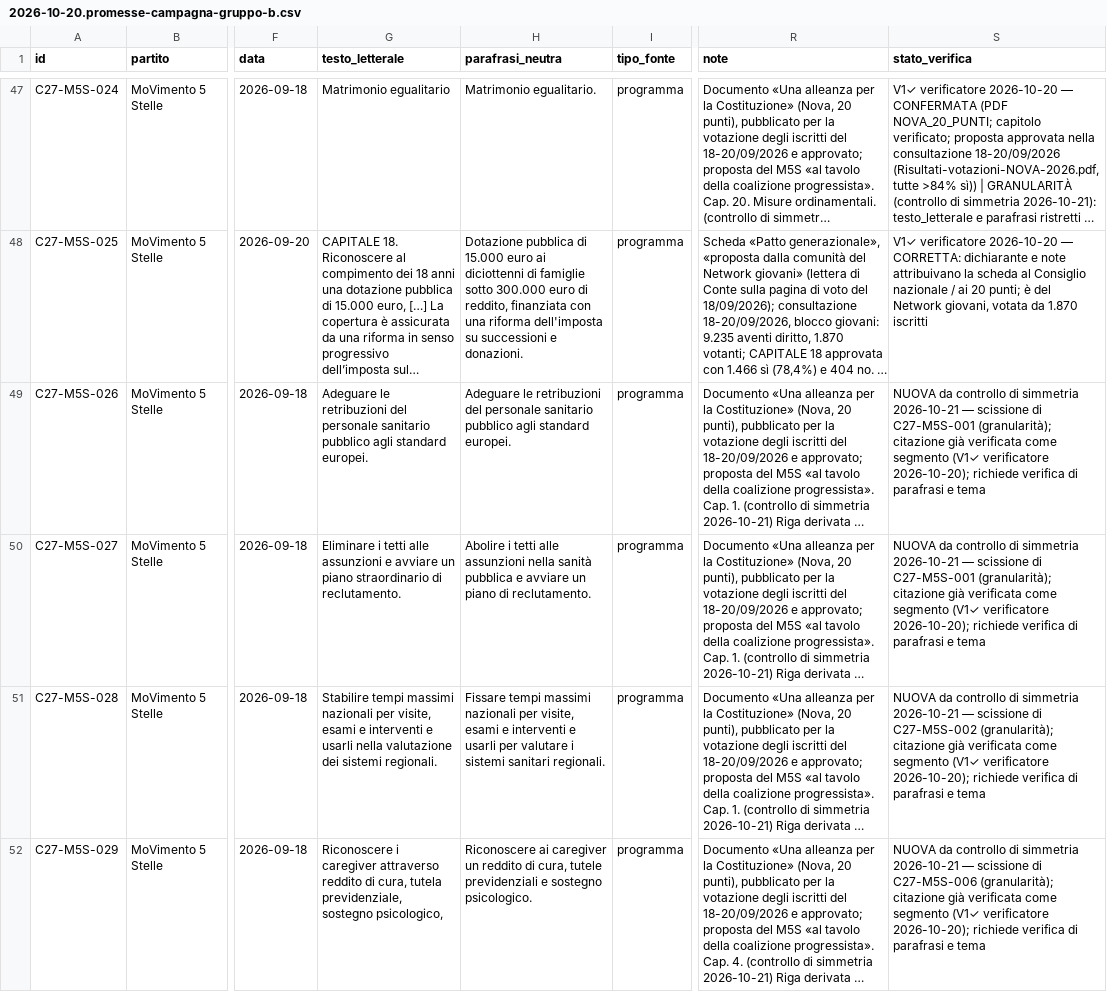
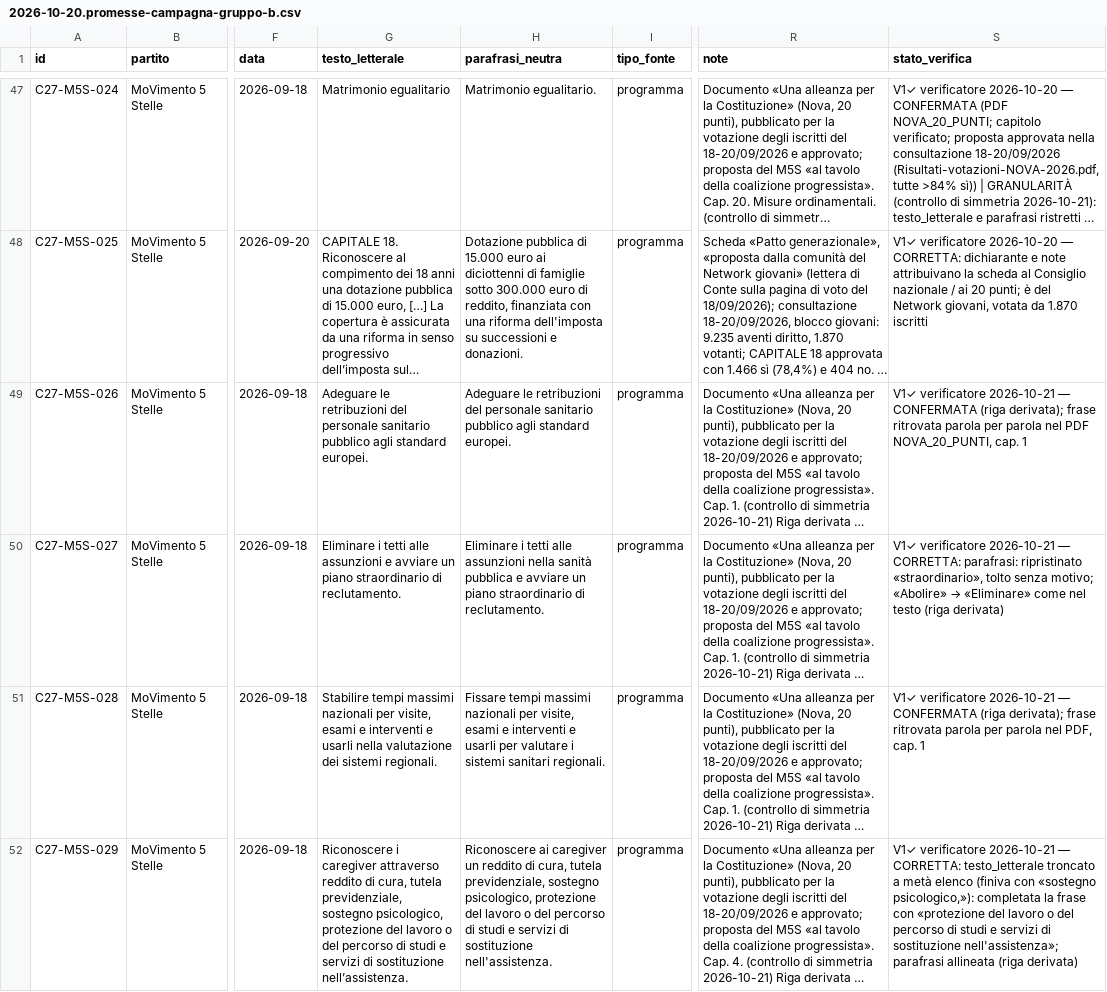
Before and after one commit to Z3roS4n/paghi-tu, a CSV file: .claude/project/research/2026-10-20.promesse-campagna-gruppo-b.csv, drawn as a sheet; only a part is shown, gaps mark what is left out; long unchanged cells end in …; the diff covers the shown part only; the diff names each change by its address in the sheet, - before the commit and + after, or states it on an @@ line.

```diff
--- a/.claude/project/research/2026-10-20.promesse-campagna-gruppo-b.csv
+++ b/.claude/project/research/2026-10-20.promesse-campagna-gruppo-b.csv
-S49 (stato_verifica): NUOVA da controllo di simmetria 2026-10-21 — scissione di C27-M5S-001 (granularità); citazione già verificata come segmento (V1✓ verificatore 2026-10-20); richiede verifica di parafrasi e tema
+S49 (stato_verifica): V1✓ verificatore 2026-10-21 — CONFERMATA (riga derivata); frase ritrovata parola per parola nel PDF NOVA_20_PUNTI, cap. 1
-H50 (parafrasi_neutra): Abolire i tetti alle assunzioni nella sanità pubblica e avviare un piano di reclutamento.
+H50 (parafrasi_neutra): Eliminare i tetti alle assunzioni nella sanità pubblica e avviare un piano straordinario di reclutamento.
@@ S50 (stato_verifica): NUOVA da controllo di simmetria 2026-10-21 — scissione di C27-M5S-001 (granularità); citazione già verificata come segmento (V1✓ verificatore 2026-10-20); richiede verifica di parafrasi e tema → V1✓ verificatore 2026-10-21 — CORRETTA: parafrasi: ripristinato «straordinario», tolto senza motivo; «Abolire» → «Eliminare» come nel testo (riga derivata) @@
-S51 (stato_verifica): NUOVA da controllo di simmetria 2026-10-21 — scissione di C27-M5S-002 (granularità); citazione già verificata come segmento (V1✓ verificatore 2026-10-20); richiede verifica di parafrasi e tema
+S51 (stato_verifica): V1✓ verificatore 2026-10-21 — CONFERMATA (riga derivata); frase ritrovata parola per parola nel PDF, cap. 1
-G52 (testo_letterale): …sostegno psicologico,
+G52 (testo_letterale): …sostegno psicologico, protezione del lavoro o del percorso di studi e servizi di sostituzione nell’assistenza.
-H52 (parafrasi_neutra): …di cura, tutele previdenziali e sostegno psicologico.
+H52 (parafrasi_neutra): …di cura, tutela previdenziale, sostegno psicologico, protezione del lavoro o del percorso di studi e servizi di sostituzione nell'assistenza.
-S52 (stato_verifica): NUOVA da controllo di simmetria 2026-10-21 — scissione di C27-M5S-006 (granularità); citazione già verificata come segmento (V1✓ verificatore 2026-10-20); richiede verifica di parafrasi e tema
+S52 (stato_verifica): V1✓ verificatore 2026-10-21 — CORRETTA: testo_letterale troncato a metà elenco (finiva con «sostegno psicologico,»): completata la frase con «protezione del lavoro o del percorso di studi e servizi di sostituzione nell'assistenza»; parafrasi allineata (riga derivata)
```
Also changed, not shown: 60 edited cells elsewhere in this file, 1 other file.
